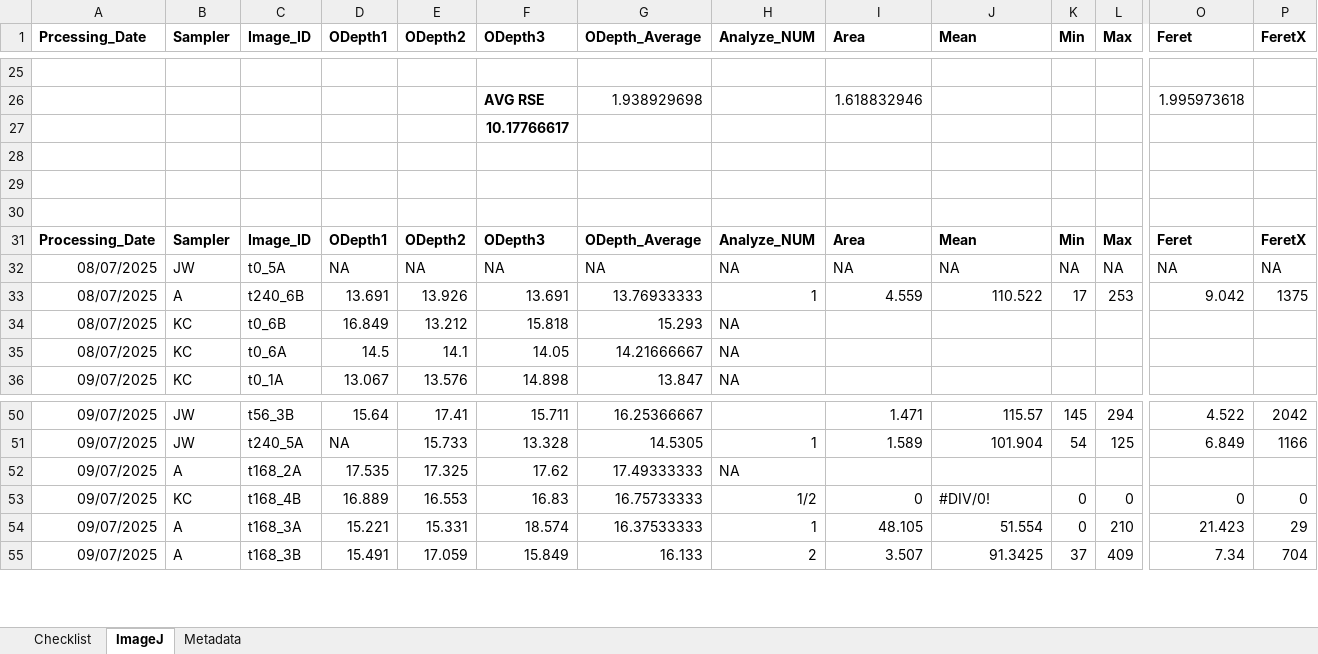
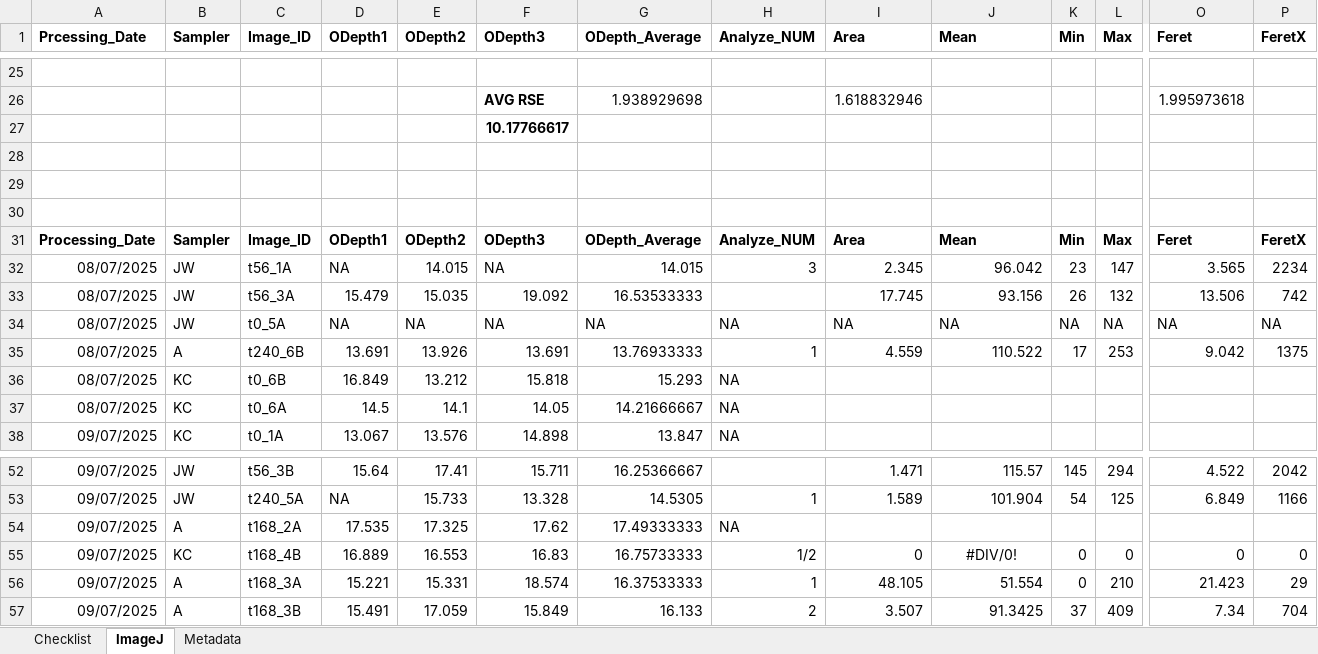
Before and after one commit to alyhall/Z.noltiiXinfauna, an Excel workbook: Data/Ant Farm/ImageJ_Analysis.xlsx, sheet ImageJ, drawn as a sheet; only a part is shown, gaps mark what is left out; values as stored, in another font and other column widths than the file's, no borders; charts and pictures not drawn; addresses are those after the commit; rows hold the shown columns only; the diff names each change by its address in the sheet, - before the commit and + after, or states it on an @@ line.

```diff
--- a/Data/Ant Farm/ImageJ_Analysis.xlsx (sheet ImageJ)
+++ b/Data/Ant Farm/ImageJ_Analysis.xlsx (sheet ImageJ)
+row 32: 08/07/2025 | JW | t56_1A | NA | 14.015 | NA | 14.015 | 3 | 2.345 | 96.042 | 23 | 147 | 3.565 | 2234
+row 33: 08/07/2025 | JW | t56_3A | 15.479 | 15.035 | 19.092 | 16.53533333 |  | 17.745 | 93.156 | 26 | 132 | 13.506 | 742
-J55 alignment: left
+J55 alignment: center
```
Also changed, not shown: charts or pictures, 2 other files.
